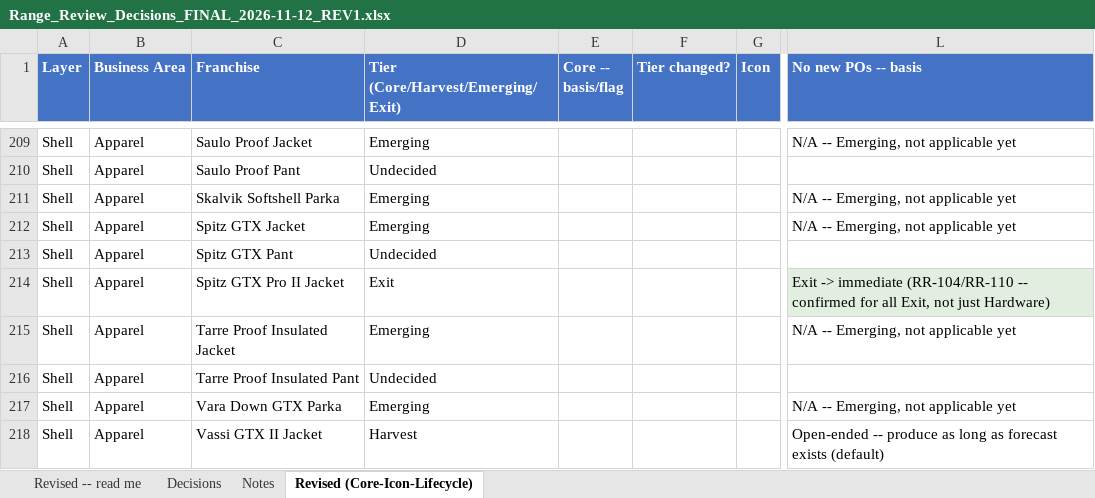
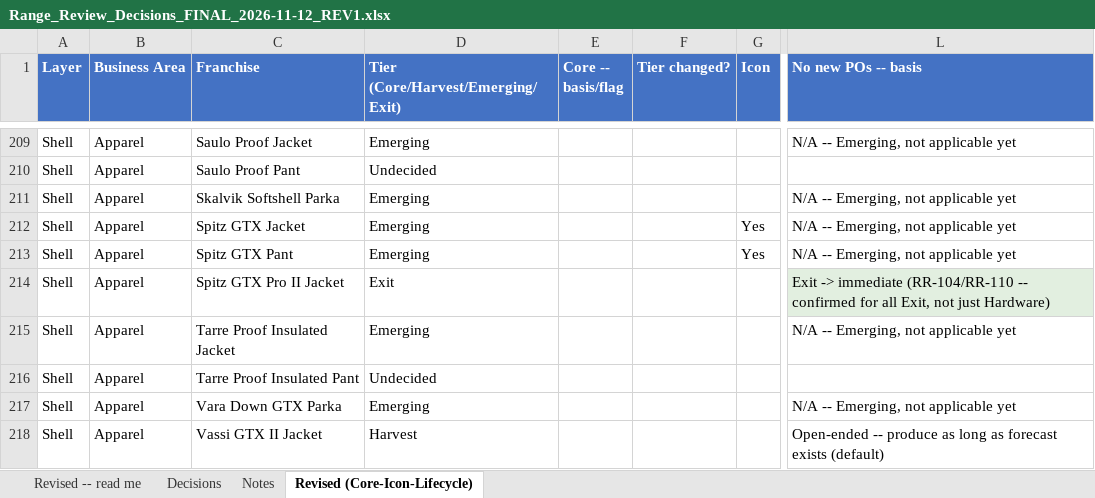
Before and after one commit to surflongboard/project_bob, an Excel workbook: data/range_review/outputs/archive/Range_Review_Decisions_FINAL_2026-11-12_REV1.xlsx, sheet Revised (Core-Icon-Lifecycle), drawn as a sheet; only a part is shown, gaps mark what is left out; values as stored, in another font and other column widths than the file's, no borders; the diff names each change by its address in the sheet, - before the commit and + after, or states it on an @@ line.

```diff
--- a/data/range_review/outputs/archive/Range_Review_Decisions_FINAL_2026-11-12_REV1.xlsx (sheet Revised (Core-Icon-Lifecycle))
+++ b/data/range_review/outputs/archive/Range_Review_Decisions_FINAL_2026-11-12_REV1.xlsx (sheet Revised (Core-Icon-Lifecycle))
-G212:G213 (Icon): (empty)
+G212:G213 (Icon): Yes
-D213: Undecided
+D213: Emerging
-L213 (No new POs -- basis): (empty)
+L213 (No new POs -- basis): N/A -- Emerging, not applicable yet
```
Also changed, not shown: sheet Revised -- read me, 1 other file.
